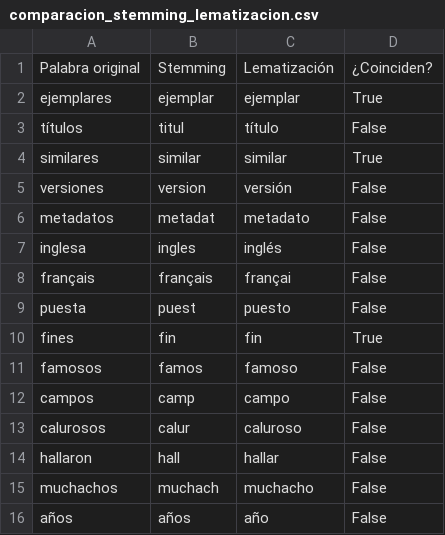
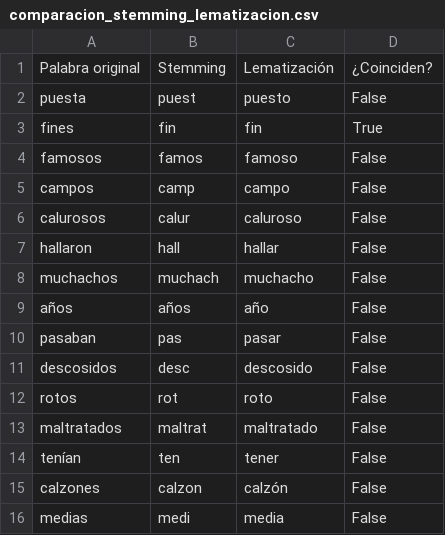
Before and after one commit to walo13-Omega/Proyecto_Normalizacion_Lematizacion, a CSV file: comparacion_stemming_lematizacion.csv, drawn as a sheet; removed rows and columns are numbered as before the commit, all else as after; the diff names each change by its address in the sheet, - before the commit and + after, or states it on an @@ line.

```diff
--- a/comparacion_stemming_lematizacion.csv
+++ b/comparacion_stemming_lematizacion.csv
-row 2: ejemplares | ejemplar | ejemplar | True
-row 3: títulos | titul | título | False
-row 4: similares | similar | similar | True
-row 5: versiones | version | versión | False
-row 6: metadatos | metadat | metadato | False
-row 7: inglesa | ingles | inglés | False
-row 8: français | français | françai | False
+row 10: pasaban | pas | pasar | False
+row 11: descosidos | desc | descosido | False
+row 12: rotos | rot | roto | False
+row 13: maltratados | maltrat | maltratado | False
+row 14: tenían | ten | tener | False
+row 15: calzones | calzon | calzón | False
+row 16: medias | medi | media | False
```
Also changed, not shown: 3 other files.
